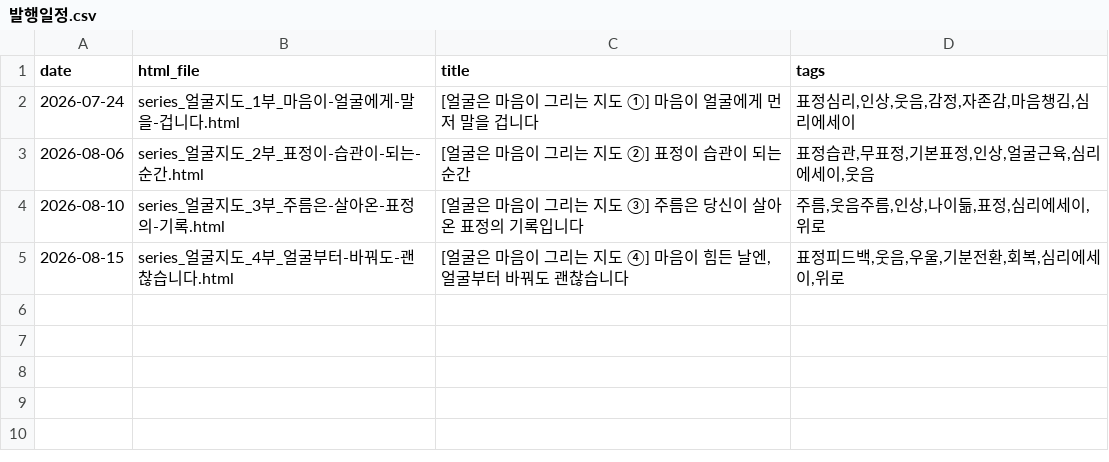
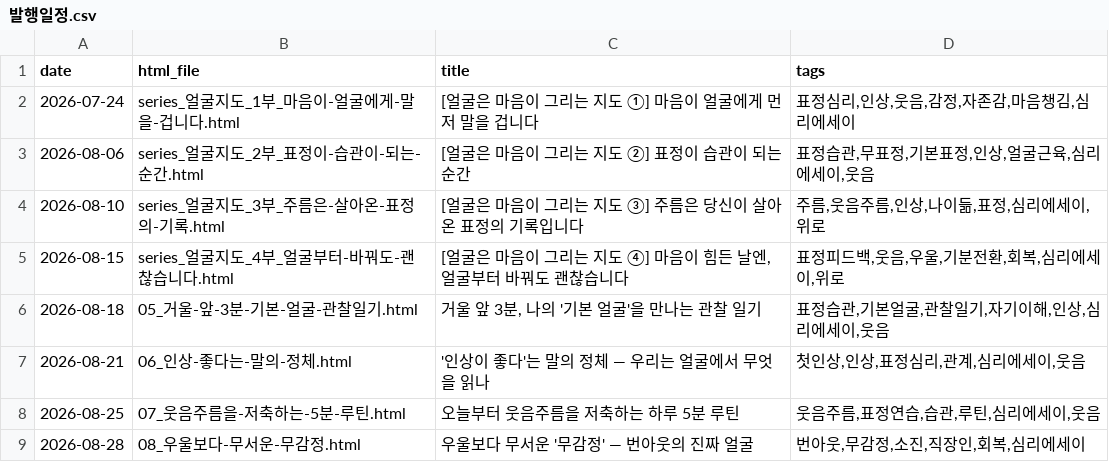
Before and after one commit to psoptima-stack/thread-pipeline, a CSV file: email/발행일정.csv, drawn as a sheet.

```diff
--- a/email/발행일정.csv
+++ b/email/발행일정.csv
@@ -5 +5,5 @@ date,html_file,title,tags
 2026-08-15,series_얼굴지도_4부_얼굴부터-바꿔도-괜찮습니다.html,"[얼굴은 마음이 그리는 지도 ④] 마음이 힘든 날엔, 얼굴부터 바꿔도 괜찮습니다","표정피드백,웃음,우울,기분전환,회복,심리에세이,위로"
+2026-08-18,05_거울-앞-3분-기본-얼굴-관찰일기.html,"거울 앞 3분, 나의 '기본 얼굴'을 만나는 관찰 일기","표정습관,기본얼굴,관찰일기,자기이해,인상,심리에세이,웃음"
+2026-08-21,06_인상-좋다는-말의-정체.html,'인상이 좋다'는 말의 정체 — 우리는 얼굴에서 무엇을 읽나,"첫인상,인상,표정심리,관계,심리에세이,웃음"
+2026-08-25,07_웃음주름을-저축하는-5분-루틴.html,오늘부터 웃음주름을 저축하는 하루 5분 루틴,"웃음주름,표정연습,습관,루틴,심리에세이,웃음"
+2026-08-28,08_우울보다-무서운-무감정.html,우울보다 무서운 '무감정' — 번아웃의 진짜 얼굴,"번아웃,무감정,소진,직장인,회복,심리에세이"
```
Also changed, not shown: 12 other files.
